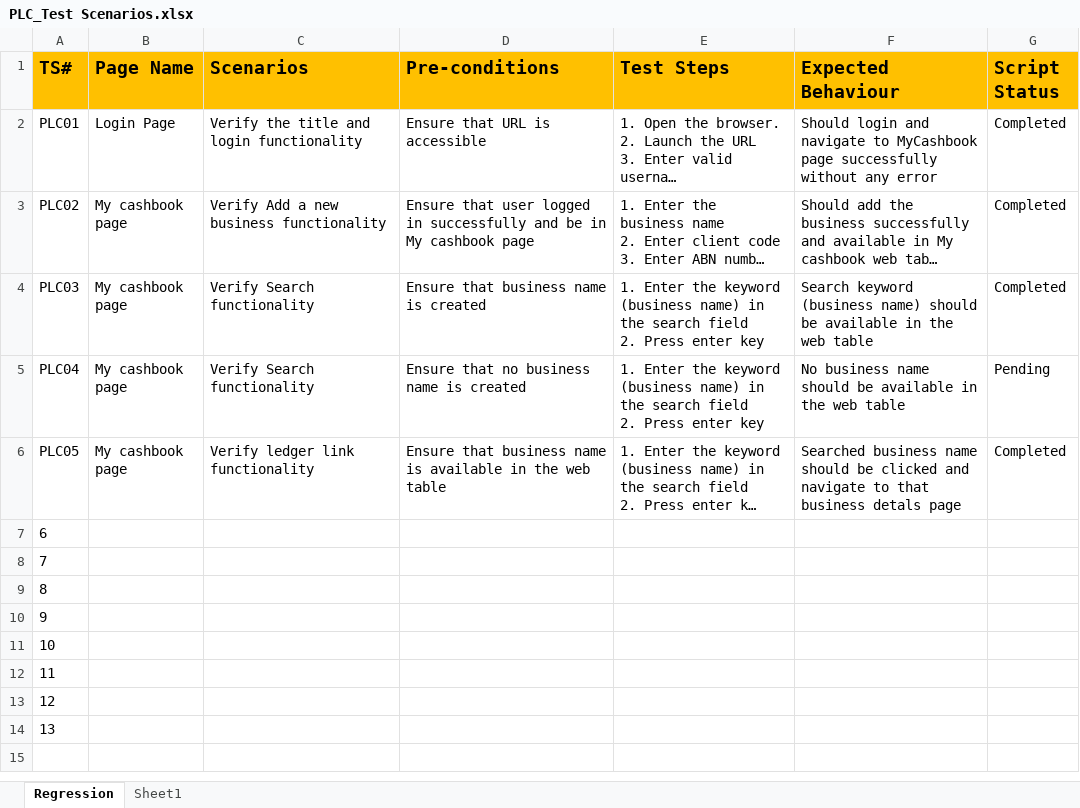
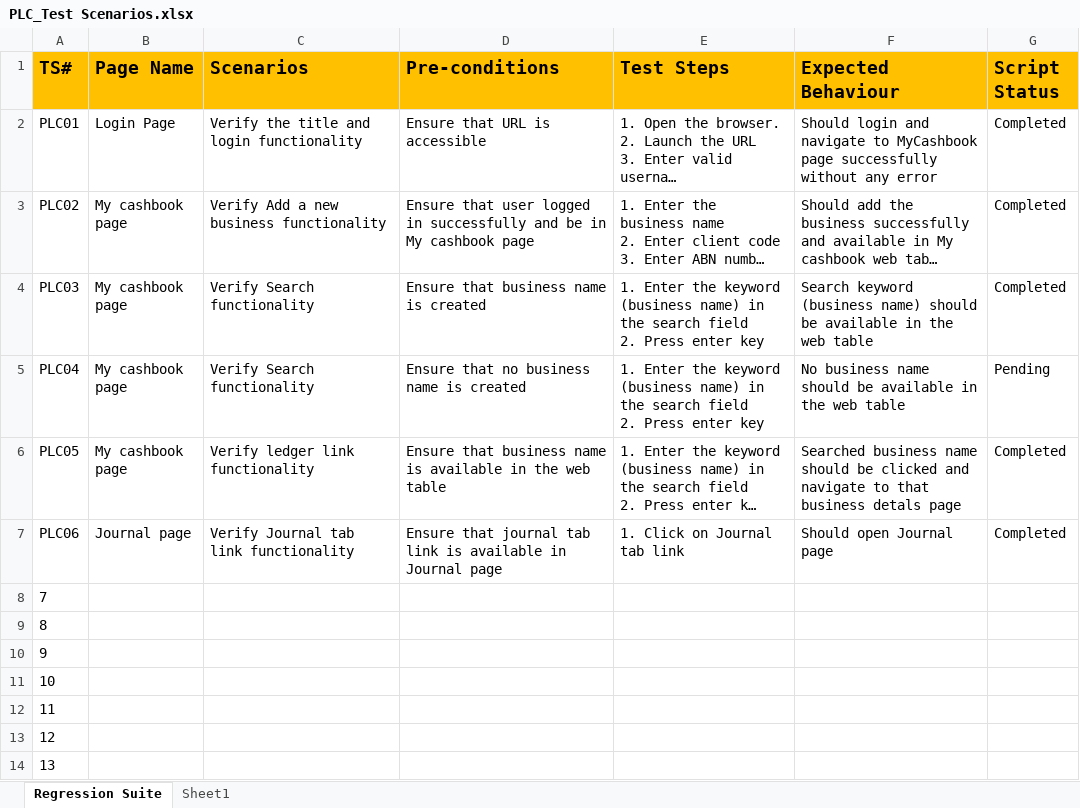
Before and after one commit to SeleniumAutomationGitHub/PLCashbook, an Excel workbook: PLCashbook/TestDocuments/PLC_Test Scenarios.xlsx, sheet Regression Suite, drawn as a sheet; long unchanged cells end in …; values as stored, in another font and other column widths than the file's, no borders; removed rows and columns are numbered as before the commit, all else as after; the diff names each change by its address in the sheet, - before the commit and + after, or states it on an @@ line.

Commit message:
JournalPageClass added

```diff
--- a/PLCashbook/TestDocuments/PLC_Test Scenarios.xlsx (sheet Regression Suite)
+++ b/PLCashbook/TestDocuments/PLC_Test Scenarios.xlsx (sheet Regression Suite)
-sheet tab: Regression
+sheet tab: Regression Suite
-row 7: 6
+row 7: PLC06 | Journal page | Verify Journal tab link functionality | Ensure that journal tab link is available in Journal page | 1. Click on Journal tab link | Should open Journal page | Completed
```
Also changed, not shown: 5 other files.
